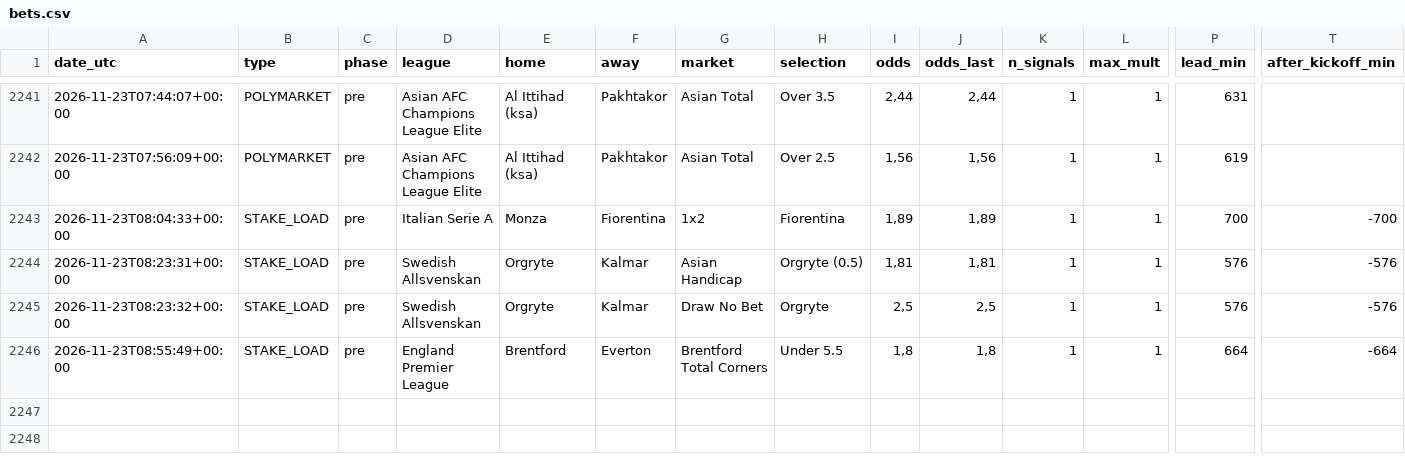
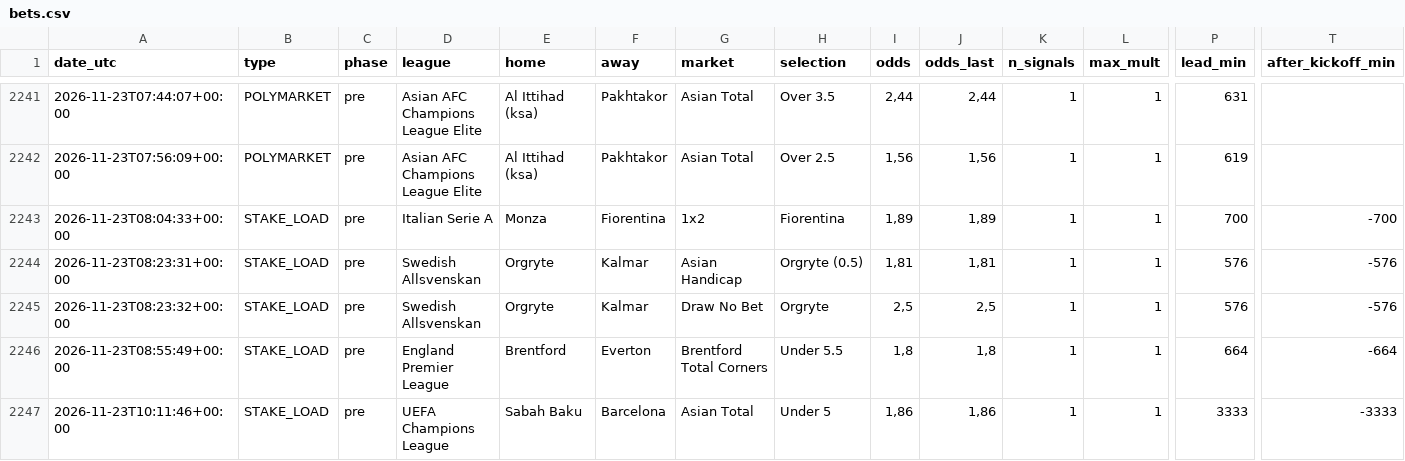
Before and after one commit to nunovinhas-creator/goal-roi, a CSV file: docs/bets.csv, drawn as a sheet; only a part is shown, gaps mark what is left out; rows hold the shown columns only; the diff names each change by its address in the sheet, - before the commit and + after, or states it on an @@ line.

```diff
--- a/docs/bets.csv
+++ b/docs/bets.csv
+row 2247: 2026-11-23T10:11:46+00:00 | STAKE_LOAD | pre | UEFA Champions League | Sabah Baku | Barcelona | Asian Total | Under 5 | 1,86 | 1,86 | 1 | 1 | 3333 | -3333
```
Also changed, not shown: 6 other files.
